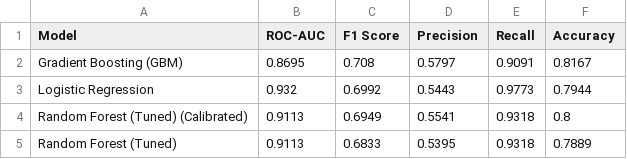
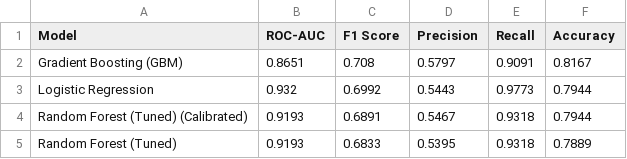
Before and after one commit to jaindhruv1923/Project-Naukri-Saaf-Job-Listings-Analysis, a CSV file: data/model_benchmark_gold_test.csv, drawn as a sheet.

```diff
--- a/data/model_benchmark_gold_test.csv
+++ b/data/model_benchmark_gold_test.csv
@@ -1,5 +1,5 @@
 Model,ROC-AUC,F1 Score,Precision,Recall,Accuracy
-Gradient Boosting (GBM),0.8695,0.708,0.5797,0.9091,0.8167
+Gradient Boosting (GBM),0.8651,0.708,0.5797,0.9091,0.8167
 Logistic Regression,0.932,0.6992,0.5443,0.9773,0.7944
-Random Forest (Tuned) (Calibrated),0.9113,0.6949,0.5541,0.9318,0.8
-Random Forest (Tuned),0.9113,0.6833,0.5395,0.9318,0.7889
+Random Forest (Tuned) (Calibrated),0.9193,0.6891,0.5467,0.9318,0.7944
+Random Forest (Tuned),0.9193,0.6833,0.5395,0.9318,0.7889
```
Also changed, not shown: data/agent_benchmark_results.csv, data/cross_company_plagiarism.csv, 12 other files.
